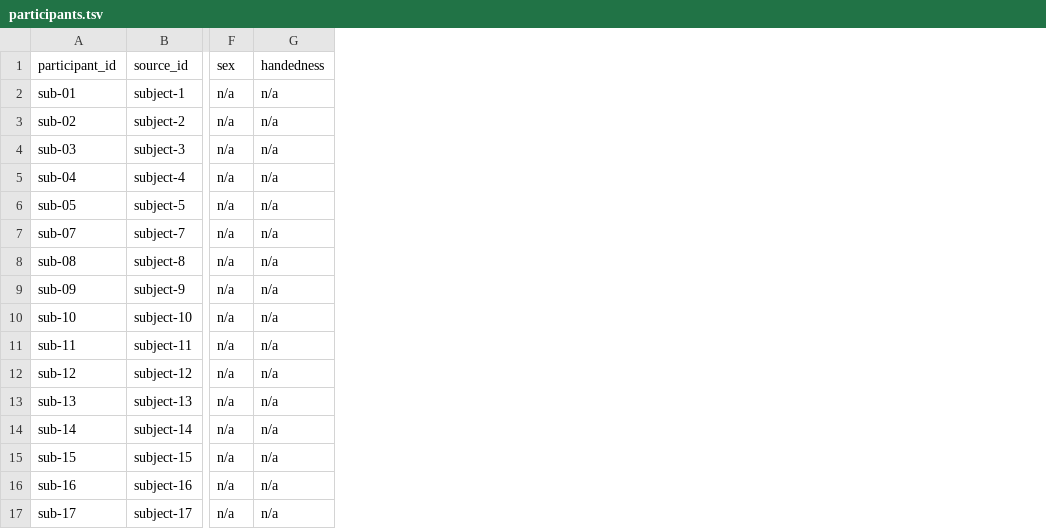
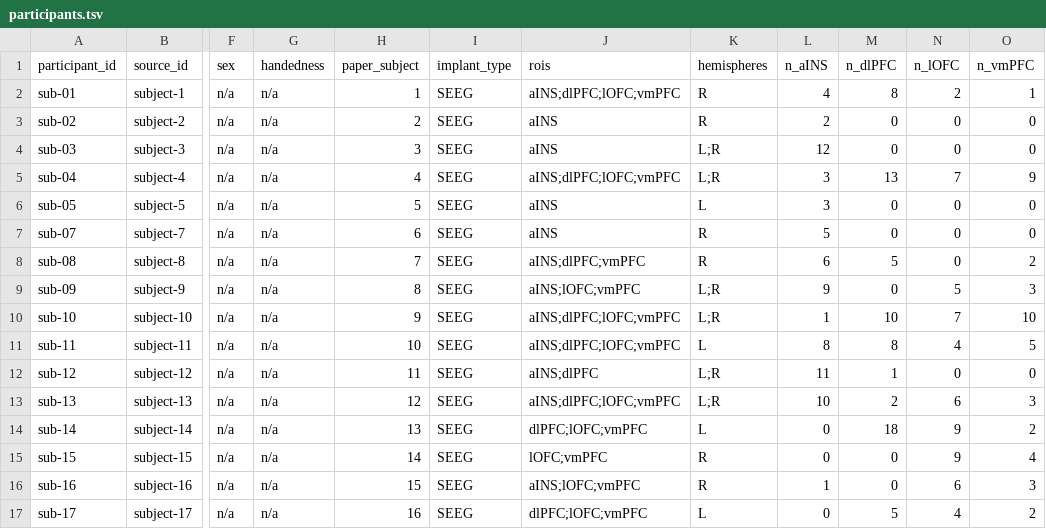
Before and after one commit to nemarDatasets/nm000375, a TSV file: participants.tsv, drawn as a sheet; only a part is shown, gaps mark what is left out; the diff names each change by its address in the sheet, - before the commit and + after, or states it on an @@ line.

Commit message:
Metadata enrichment: participants, sidecars, README (IEEG059)
Sources:
- Combrisson E et al. 2024, eLife 12:RP92938, doi:10.7554/eLife.92938 (PMC11213568, CC BY): Methods, Funding, Fig. 1-figure supplement 1
- Gueguen MCM et al. 2021, Nat Commun 12:3344, doi:10.1038/s41467-021-23704-w (PMC8184756), Supplementary Table 1 (cohort level only)
- Dryad doi:10.5061/dryad.jdfn2z3k4 v4 release anatomy tables
Release subjects mapped to eLife subject numbers via per-ROI derivation counts; demographics cohort-level only.

```diff
--- a/participants.tsv
+++ b/participants.tsv
+column H (paper_subject), rows 2-17: 1 | 2 | 3 | 4 | 5 | 6 | 7 | 8 | 9 | 10 | 11 | 12 | 13 | 14 | 15 | 16
+column I (implant_type), rows 2-17: all SEEG
+column J (rois), rows 2-17: aINS;dlPFC;lOFC;vmPFC | aINS | aINS | aINS;dlPFC;lOFC;vmPFC | aINS | aINS | aINS;dlPFC;vmPFC | aINS;lOFC;vmPFC | aINS;dlPFC;lOFC;vmPFC | aINS;dlPFC;lOFC;vmPFC | aINS;dlPFC | aINS;dlPFC;lOFC;vmPFC | dlPFC;lOFC;vmPFC | lOFC;vmPFC | aINS;lOFC;vmPFC | dlPFC;lOFC;vmPFC
+column K (hemispheres), rows 2-17: R | R | L;R | L;R | L | R | R | L;R | L;R | L | L;R | L;R | L | R | R | L
+column L (n_aINS), rows 2-17: 4 | 2 | 12 | 3 | 3 | 5 | 6 | 9 | 1 | 8 | 11 | 10 | 0 | 0 | 1 | 0
+column M (n_dlPFC), rows 2-17: 8 | 0 | 0 | 13 | 0 | 0 | 5 | 0 | 10 | 8 | 1 | 2 | 18 | 0 | 0 | 5
+column N (n_lOFC), rows 2-17: 2 | 0 | 0 | 7 | 0 | 0 | 0 | 5 | 7 | 4 | 0 | 6 | 9 | 9 | 6 | 4
+column O (n_vmPFC), rows 2-17: 1 | 0 | 0 | 9 | 0 | 0 | 2 | 3 | 10 | 5 | 0 | 3 | 2 | 4 | 3 | 2
```
Also changed, not shown: 22 other files.
